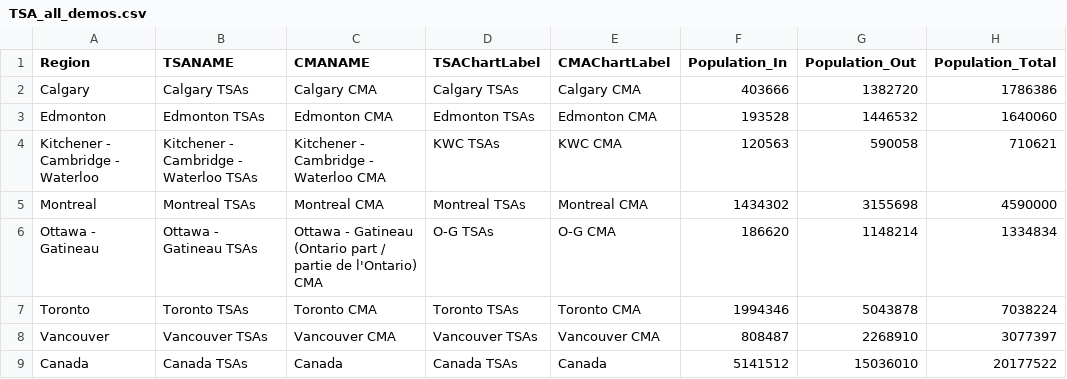
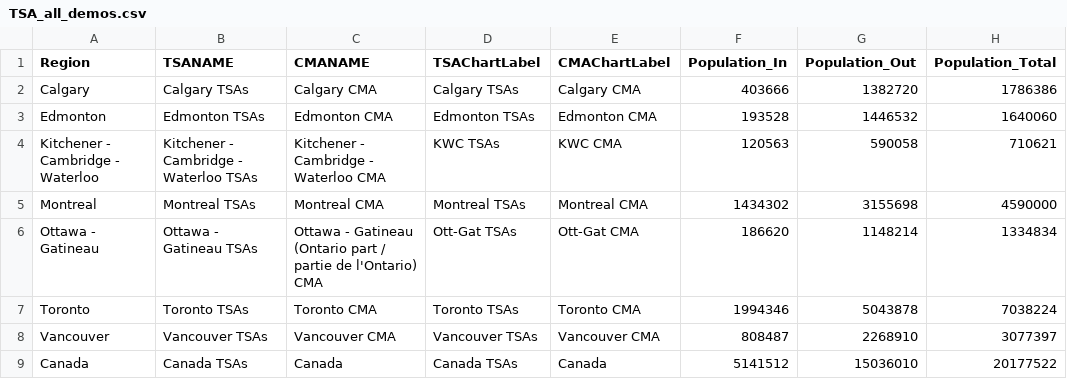
Before and after one commit to canadianurbaninstitute/measuring-main-streets-azure, a CSV file: src/routes/reports/tod/who-lives-in-tsas/data/TSA_all_demos.csv, drawn as a sheet; only a part is shown; the diff names each change by its address in the sheet, - before the commit and + after, or states it on an @@ line.

```diff
--- a/src/routes/reports/tod/who-lives-in-tsas/data/TSA_all_demos.csv
+++ b/src/routes/reports/tod/who-lives-in-tsas/data/TSA_all_demos.csv
-D6 (TSAChartLabel): O-G TSAs
+D6 (TSAChartLabel): Ott-Gat TSAs
-E6 (CMAChartLabel): O-G CMA
+E6 (CMAChartLabel): Ott-Gat CMA
```
Also changed, not shown: 3 other files.
